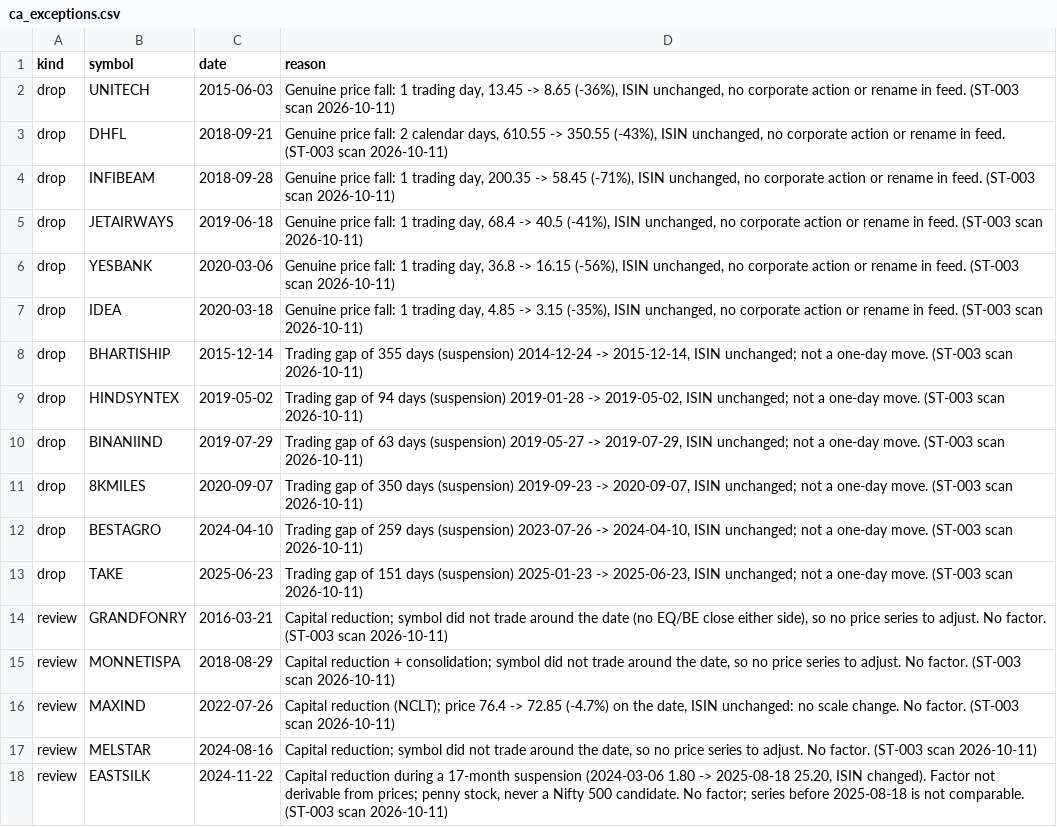
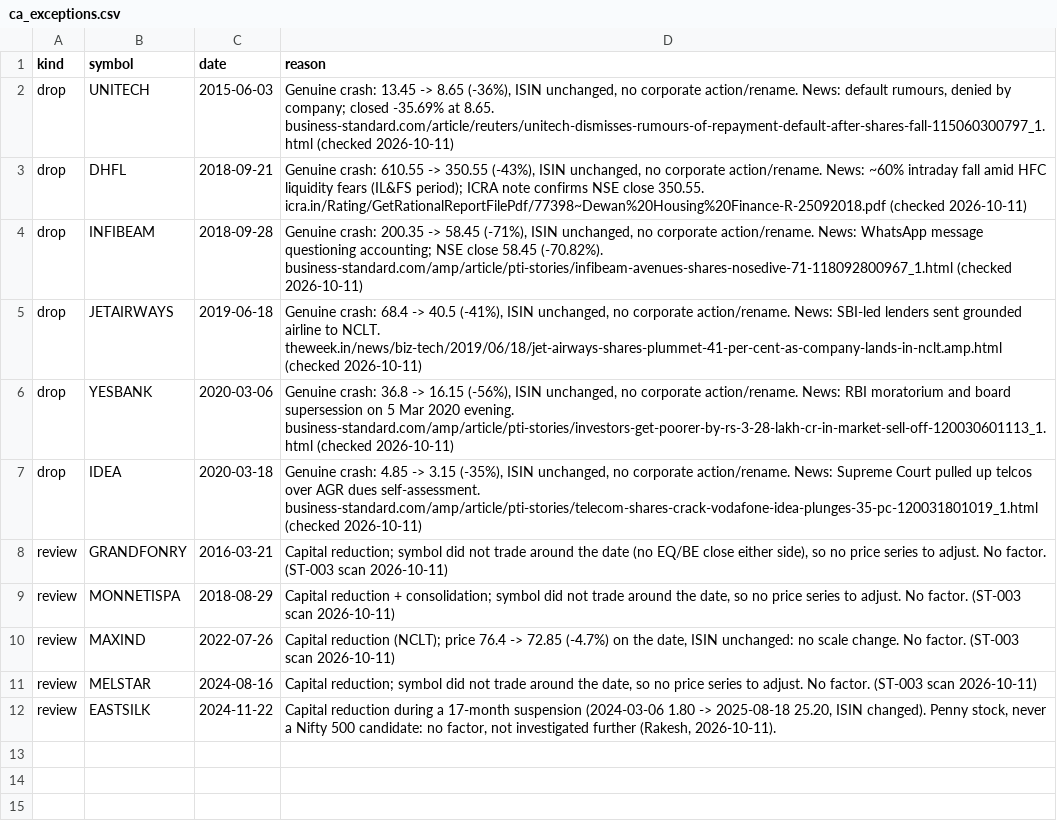
Before and after one commit to rakeshkeswani/strategy-trader, a CSV file: config/ca_exceptions.csv, drawn as a sheet.

Commit message:
ST-003: crash exceptions confirmed by news (sources), automatic suspension-gap rule, live-system note

```diff
--- a/config/ca_exceptions.csv
+++ b/config/ca_exceptions.csv
@@ -1,14 +1,8 @@
 kind,symbol,date,reason
-drop,UNITECH,2015-06-03,"Genuine price fall: 1 trading day, 13.45 -> 8.65 (-36%), ISIN unchanged, no corporate action or rename in feed. (ST-003 scan 2026-10-11)"
-drop,DHFL,2018-09-21,"Genuine price fall: 2 calendar days, 610.55 -> 350.55 (-43%), ISIN unchanged, no corporate action or rename in feed. (ST-003 scan 2026-10-11)"
-drop,INFIBEAM,2018-09-28,"Genuine price fall: 1 trading day, 200.35 -> 58.45 (-71%), ISIN unchanged, no corporate action or rename in feed. (ST-003 scan 2026-10-11)"
-drop,JETAIRWAYS,2019-06-18,"Genuine price fall: 1 trading day, 68.4 -> 40.5 (-41%), ISIN unchanged, no corporate action or rename in feed. (ST-003 scan 2026-10-11)"
-drop,YESBANK,2020-03-06,"Genuine price fall: 1 trading day, 36.8 -> 16.15 (-56%), ISIN unchanged, no corporate action or rename in feed. (ST-003 scan 2026-10-11)"
-drop,IDEA,2020-03-18,"Genuine price fall: 1 trading day, 4.85 -> 3.15 (-35%), ISIN unchanged, no corporate action or rename in feed. (ST-003 scan 2026-10-11)"
-drop,BHARTISHIP,2015-12-14,"Trading gap of 355 days (suspension) 2014-12-24 -> 2015-12-14, ISIN unchanged; not a one-day move. (ST-003 scan 2026-10-11)"
-drop,HINDSYNTEX,2019-05-02,"Trading gap of 94 days (suspension) 2019-01-28 -> 2019-05-02, ISIN unchanged; not a one-day move. (ST-003 scan 2026-10-11)"
-drop,BINANIIND,2019-07-29,"Trading gap of 63 days (suspension) 2019-05-27 -> 2019-07-29, ISIN unchanged; not a one-day move. (ST-003 scan 2026-10-11)"
-drop,8KMILES,2020-09-07,"Trading gap of 350 days (suspension) 2019-09-23 -> 2020-09-07, ISIN unchanged; not a one-day move. (ST-003 scan 2026-10-11)"
-drop,BESTAGRO,2024-04-10,"Trading gap of 259 days (suspension) 2023-07-26 -> 2024-04-10, ISIN unchanged; not a one-day move. (ST-003 scan 2026-10-11)"
-drop,TAKE,2025-06-23,"Trading gap of 151 days (suspension) 2025-01-23 -> 2025-06-23, ISIN unchanged; not a one-day move. (ST-003 scan 2026-10-11)"
+drop,UNITECH,2015-06-03,"Genuine crash: 13.45 -> 8.65 (-36%), ISIN unchanged, no corporate action/rename. News: default rumours, denied by company; closed -35.69% at 8.65. business-standard.com/article/reuters/unitech-dismisses-rumours-of-repayment-default-after-shares-fall-115060300797_1.html (checked 2026-10-11)"
+drop,DHFL,2018-09-21,"Genuine crash: 610.55 -> 350.55 (-43%), ISIN unchanged, no corporate action/rename. News: ~60% intraday fall amid HFC liquidity fears (IL&FS period); ICRA note confirms NSE close 350.55. icra.in/Rating/GetRationalReportFilePdf/77398~Dewan%20Housing%20Finance-R-25092018.pdf (checked 2026-10-11)"
+drop,INFIBEAM,2018-09-28,"Genuine crash: 200.35 -> 58.45 (-71%), ISIN unchanged, no corporate action/rename. News: WhatsApp message questioning accounting; NSE close 58.45 (-70.82%). business-standard.com/amp/article/pti-stories/infibeam-avenues-shares-nosedive-71-118092800967_1.html (checked 2026-10-11)"
+drop,JETAIRWAYS,2019-06-18,"Genuine crash: 68.4 -> 40.5 (-41%), ISIN unchanged, no corporate action/rename. News: SBI-led lenders sent grounded airline to NCLT. theweek.in/news/biz-tech/2019/06/18/jet-airways-shares-plummet-41-per-cent-as-company-lands-in-nclt.amp.html (checked 2026-10-11)"
+drop,YESBANK,2020-03-06,"Genuine crash: 36.8 -> 16.15 (-56%), ISIN unchanged, no corporate action/rename. News: RBI moratorium and board supersession on 5 Mar 2020 evening. business-standard.com/amp/article/pti-stories/investors-get-poorer-by-rs-3-28-lakh-cr-in-market-sell-off-120030601113_1.html (checked 2026-10-11)"
+drop,IDEA,2020-03-18,"Genuine crash: 4.85 -> 3.15 (-35%), ISIN unchanged, no corporate action/rename. News: Supreme Court pulled up telcos over AGR dues self-assessment. business-standard.com/amp/article/pti-stories/telecom-shares-crack-vodafone-idea-plunges-35-pc-120031801019_1.html (checked 2026-10-11)"
 review,GRANDFONRY,2016-03-21,"Capital reduction; symbol did not trade around the date (no EQ/BE close either side), so no price series to adjust. No factor. (ST-003 scan 2026-10-11)"
@@ -17,2 +11,2 @@ review,MAXIND,2022-07-26,"Capital reduction (NCLT); price 76.4 -> 72.85 (-4.7%)
 review,MELSTAR,2024-08-16,"Capital reduction; symbol did not trade around the date, so no price series to adjust. No factor. (ST-003 scan 2026-10-11)"
-review,EASTSILK,2024-11-22,"Capital reduction during a 17-month suspension (2024-03-06 1.80 -> 2025-08-18 25.20, ISIN changed). Factor not derivable from prices; penny stock, never a Nifty 500 candidate. No factor; series before 2025-08-18 is not comparable. (ST-003 scan 2026-10-11)"
+review,EASTSILK,2024-11-22,"Capital reduction during a 17-month suspension (2024-03-06 1.80 -> 2025-08-18 25.20, ISIN changed). Penny stock, never a Nifty 500 candidate: no factor, not investigated further (Rakesh, 2026-10-11)."
```
Also changed, not shown: 2 other files.
